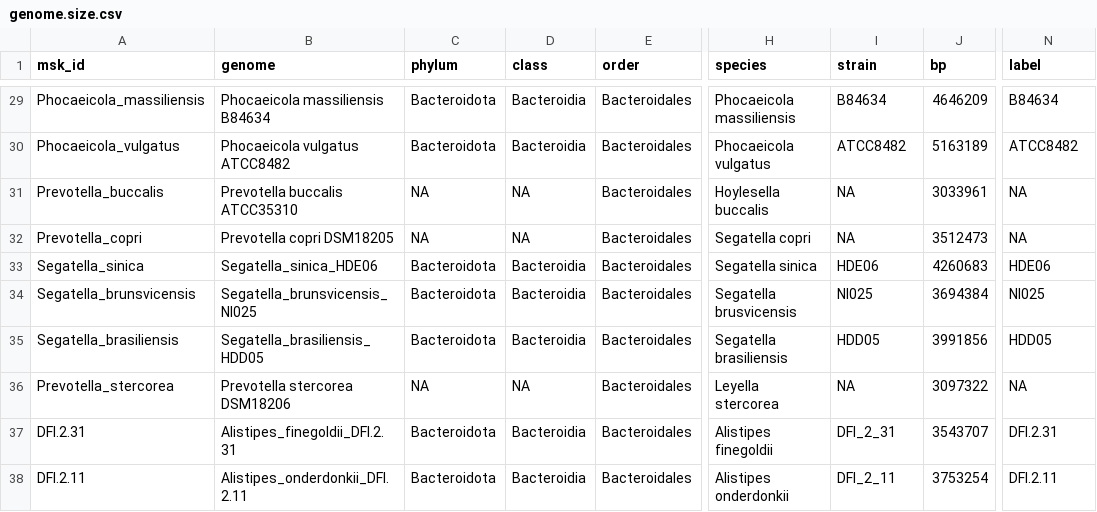
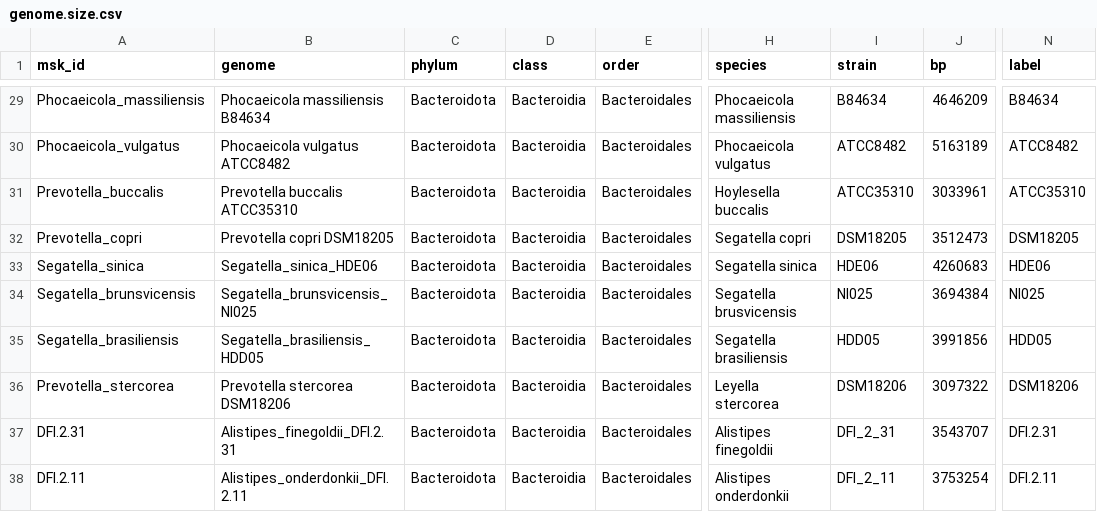
Before and after one commit to DFI-Bioinformatics/DFI_Bacteroidales, a CSV file: data/genome.size.csv, drawn as a sheet; only a part is shown, gaps mark what is left out; the diff names each change by its address in the sheet, - before the commit and + after, or states it on an @@ line.

Commit message:
fixed an issue that arose from the outdated Prevotella genra names in the msk_ids of genome.size.csv file

```diff
--- a/data/genome.size.csv
+++ b/data/genome.size.csv
-C31:C32 (phylum): NA
+C31:C32 (phylum): Bacteroidota
-D31:D32 (class): NA
+D31:D32 (class): Bacteroidia
-I31 (strain): NA
+I31 (strain): ATCC35310
-N31 (label): NA
+N31 (label): ATCC35310
-I32 (strain): NA
+I32 (strain): DSM18205
-N32 (label): NA
+N32 (label): DSM18205
-C36 (phylum): NA
+C36 (phylum): Bacteroidota
-D36 (class): NA
+D36 (class): Bacteroidia
-I36 (strain): NA
+I36 (strain): DSM18206
-N36 (label): NA
+N36 (label): DSM18206
```
Also changed, not shown: 1 other file.
